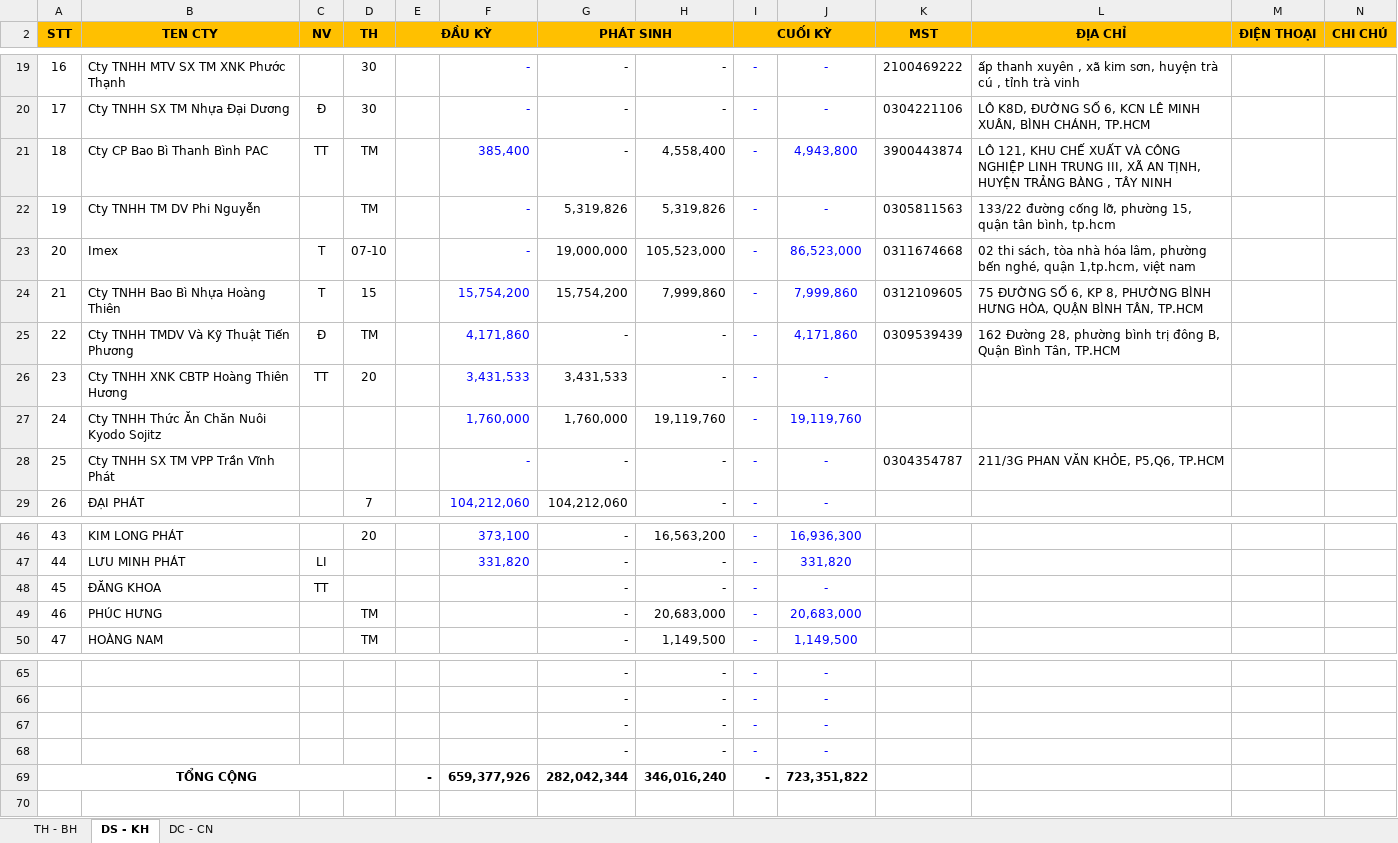
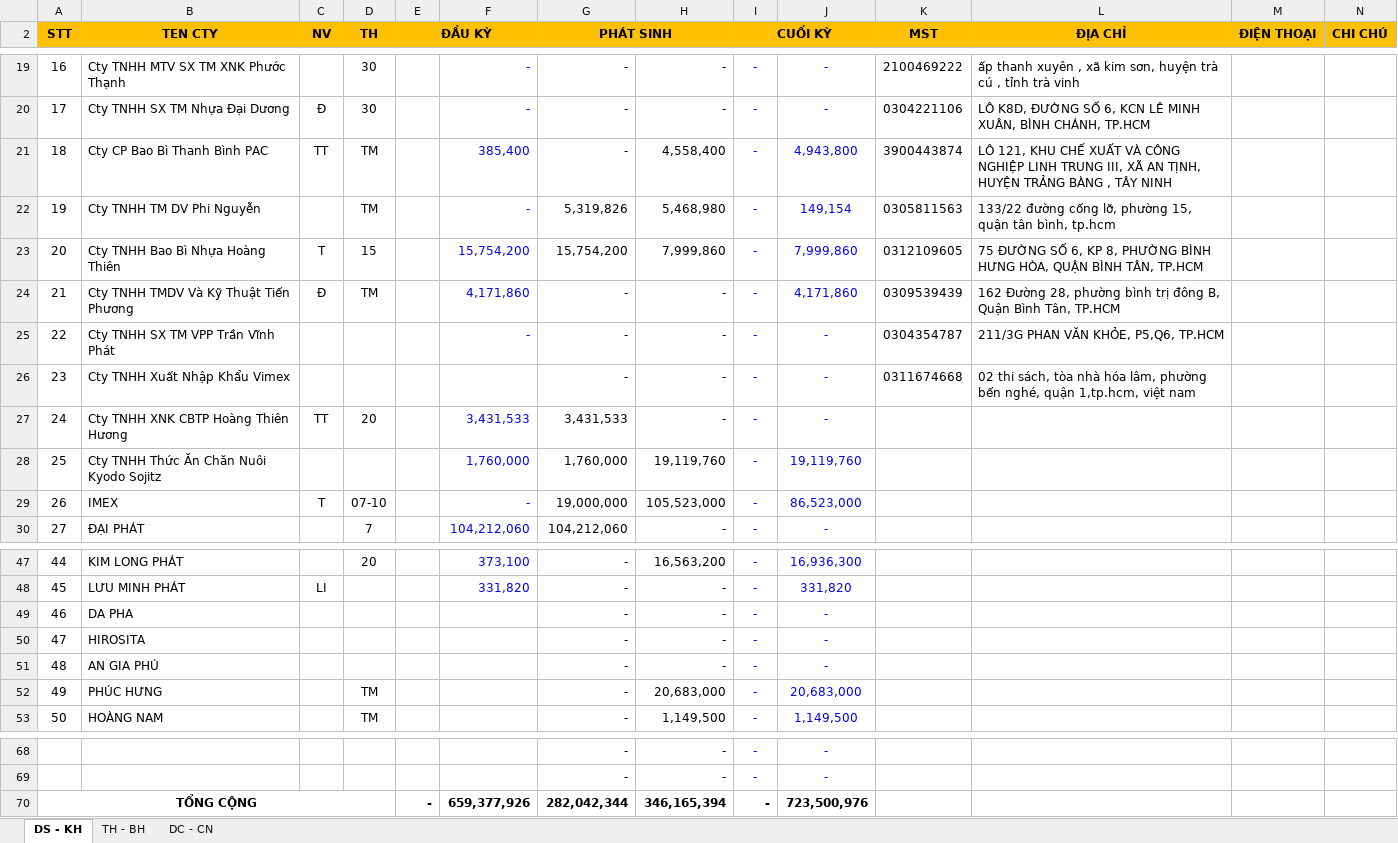
Before and after one commit to vuphuong11/KIM-DUNG-PHAT, an Excel workbook: THUC TE/THUC TE.xlsx, sheet DS - KH, drawn as a sheet; only a part is shown, gaps mark what is left out; values as stored, in another font and other column widths than the file's, no borders; removed rows and columns are numbered as before the commit, all else as after; the diff names each change by its address in the sheet, - before the commit and + after, or states it on an @@ line.

```diff
--- a/THUC TE/THUC TE.xlsx (sheet DS - KH)
+++ b/THUC TE/THUC TE.xlsx (sheet DS - KH)
@@ sheet tab order changed: DS - KH | TH - BH | DC - CN @@
-H22: 5,319,826
+H22: 5,468,980
-J22: -
+J22: 149,154
-row 23: 20 | Imex | T | 07-10 |  | - | 19,000,000 | 105,523,000 | - | 86,523,000 | 0311674668 | 02 thi sách, tòa nhà hóa lâm, phường bến nghé, quận 1,tp.hcm, việt nam
@@ column A (STT) renumbered between rows 23 and 67 @@
@@ row 28 moved to row 25: 22 @@
+row 26: 23 | Cty TNHH Xuất Nhập Khẩu Vimex |  |  |  |  | - | - | - | - | 0311674668 | 02 thi sách, tòa nhà hóa lâm, phường bến nghé, quận 1,tp.hcm, việt nam
+row 29: 26 | IMEX | T | 07-10 |  | - | 19,000,000 | 105,523,000 | - | 86,523,000
+row 49: 46 | DA PHA |  |  |  |  | - | - | - | -
+row 50: 47 | HIROSITA |  |  |  |  | - | - | - | -
-B51 (TEN CTY): ĐĂNG KHOA
+B51 (TEN CTY): AN GIA PHÚ
-C51 (NV): TT
+C51 (NV): (empty)
-row 67:  |  |  |  |  |  | - | - | - | -
-row 68:  |  |  |  |  |  | - | - | - | -
-H70: 346,016,240
+H70: 346,165,394
-J70: 723,351,822
+J70: 723,500,976
```
Also changed, not shown: sheet TH - BH, sheet DC - CN, formulas that keep their value, hidden cells.
